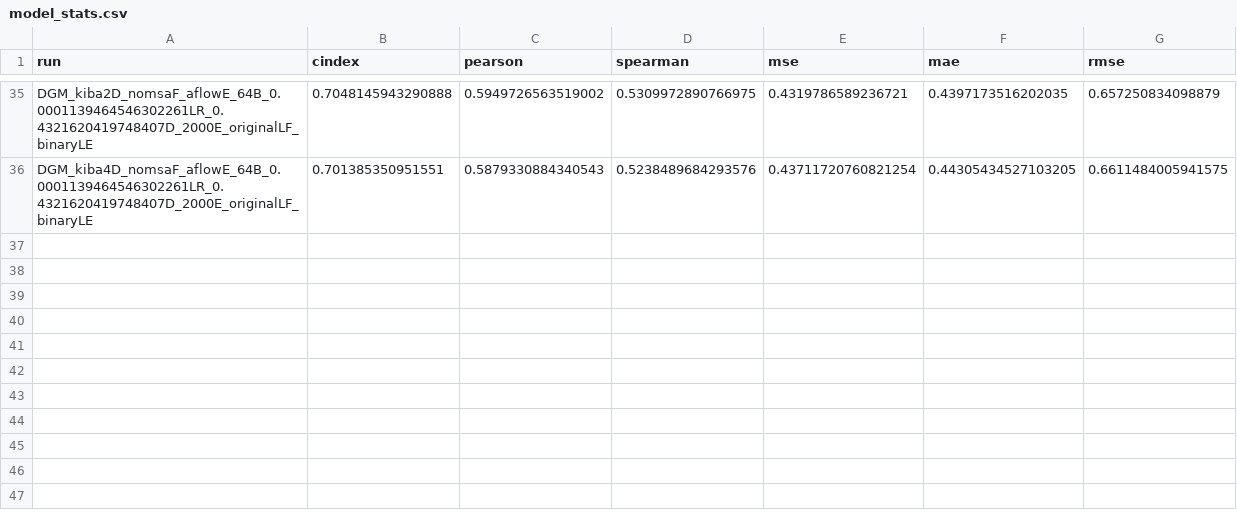
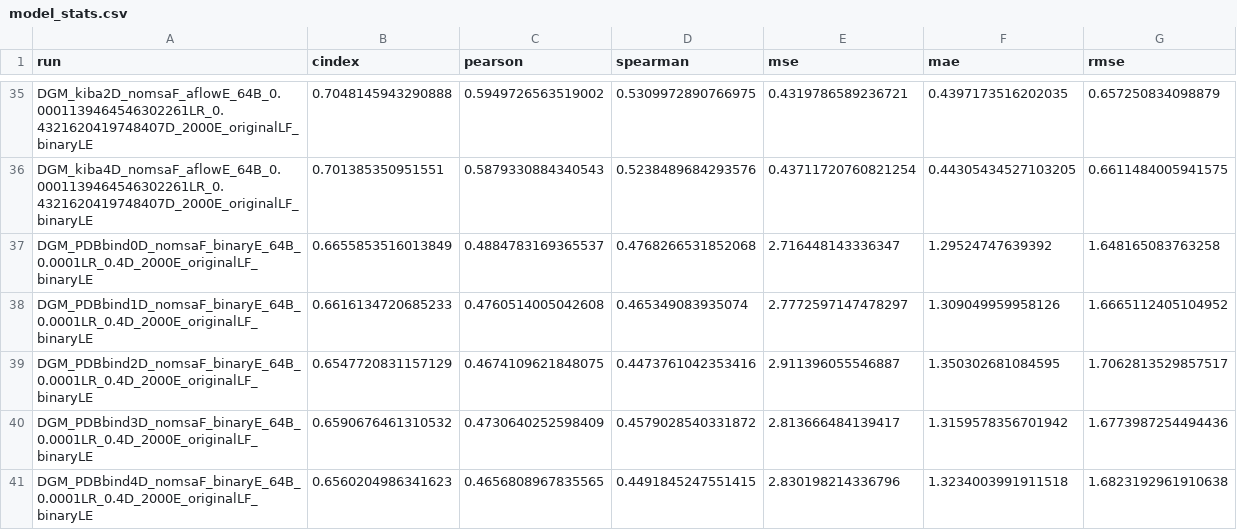
Before and after one commit to jyaacoub/MutDTA, a CSV file: results/v113/model_media/model_stats.csv, drawn as a sheet; only a part is shown, gaps mark what is left out; the diff names each change by its address in the sheet, - before the commit and + after, or states it on an @@ line.

```diff
--- a/results/v113/model_media/model_stats.csv
+++ b/results/v113/model_media/model_stats.csv
+row 37: DGM_PDBbind0D_nomsaF_binaryE_64B_0.0001LR_0.4D_2000E_originalLF_binaryLE | 0.6655853516013849 | 0.4884783169365537 | 0.4768266531852068 | 2.716448143336347 | 1.29524747639392 | 1.648165083763258
+row 38: DGM_PDBbind1D_nomsaF_binaryE_64B_0.0001LR_0.4D_2000E_originalLF_binaryLE | 0.6616134720685233 | 0.4760514005042608 | 0.465349083935074 | 2.7772597147478297 | 1.309049959958126 | 1.6665112405104952
+row 39: DGM_PDBbind2D_nomsaF_binaryE_64B_0.0001LR_0.4D_2000E_originalLF_binaryLE | 0.6547720831157129 | 0.4674109621848075 | 0.4473761042353416 | 2.911396055546887 | 1.350302681084595 | 1.7062813529857517
+row 40: DGM_PDBbind3D_nomsaF_binaryE_64B_0.0001LR_0.4D_2000E_originalLF_binaryLE | 0.6590676461310532 | 0.4730640252598409 | 0.4579028540331872 | 2.813666484139417 | 1.3159578356701942 | 1.6773987254494436
+row 41: DGM_PDBbind4D_nomsaF_binaryE_64B_0.0001LR_0.4D_2000E_originalLF_binaryLE | 0.6560204986341623 | 0.4656808967835565 | 0.4491845247551415 | 2.830198214336796 | 1.3234003991911518 | 1.6823192961910638
```
Also changed, not shown: results/v113/model_media/model_stats_val.csv.
